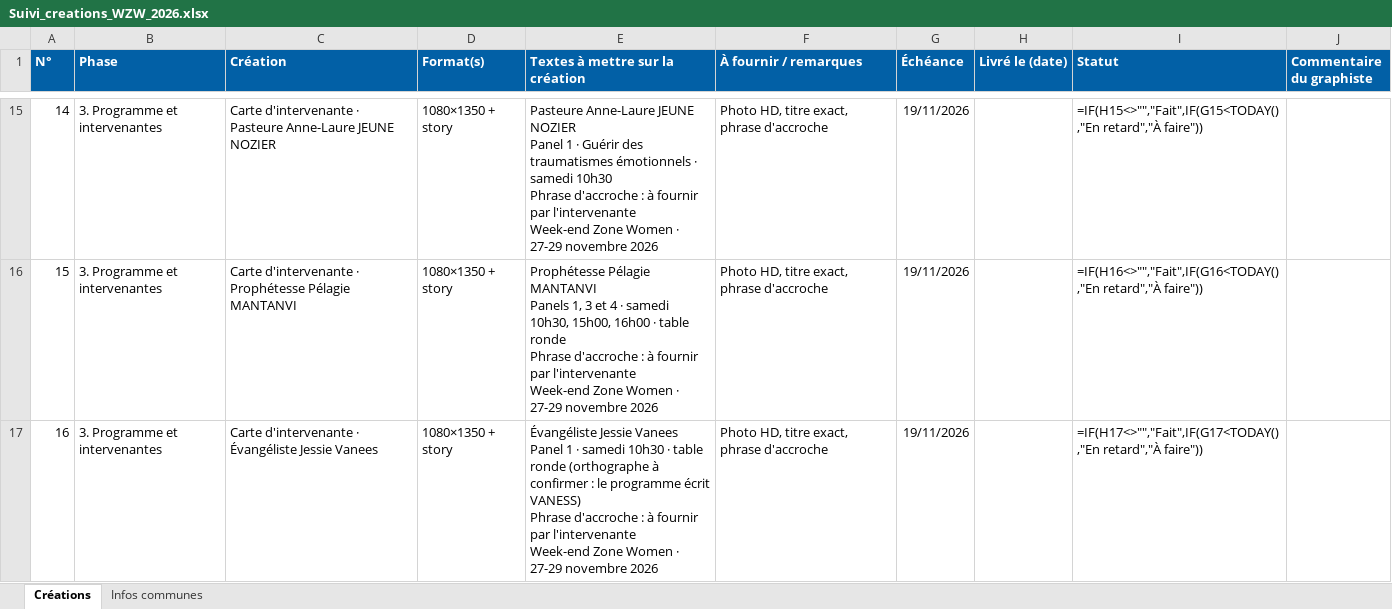
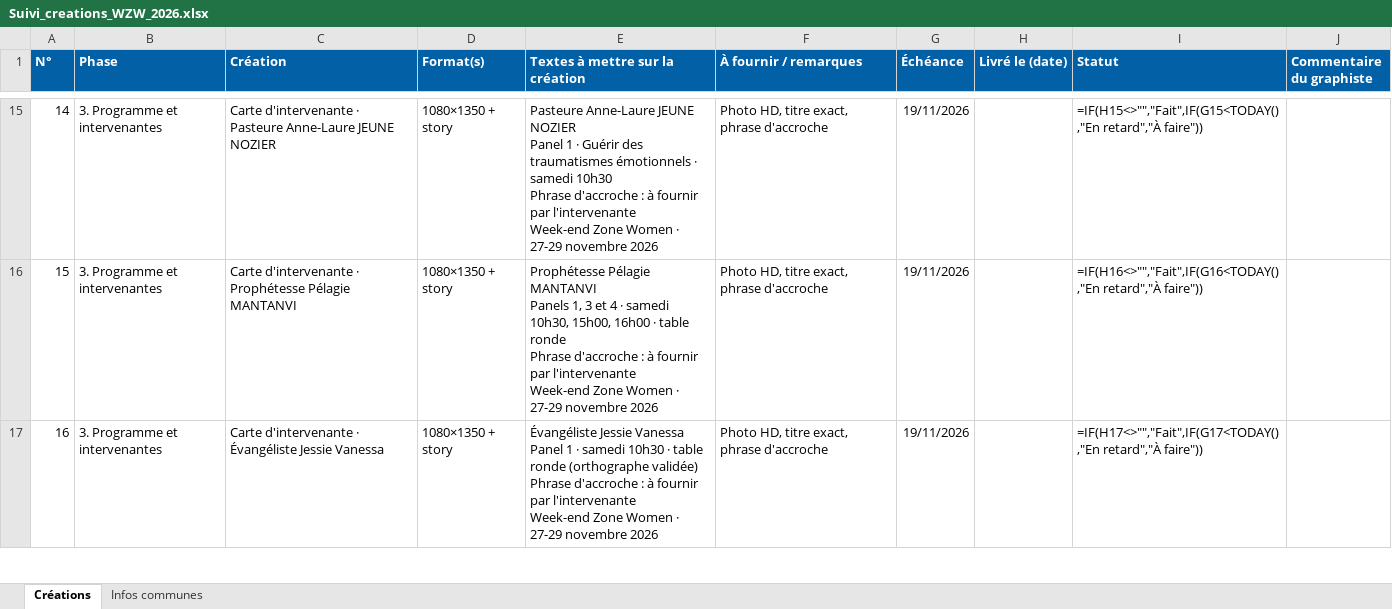
Before and after one commit to mahudohokpodahoude-arch/Motion, an Excel workbook: zone242-com-session/livrables/documents/Suivi_creations_WZW_2026.xlsx, sheet Créations, drawn as a sheet; only a part is shown, gaps mark what is left out; values as stored, in another font and other column widths than the file's, no borders; formulas without a stored value are shown as written; conditional formats not drawn; ↵ is a line break in a cell; the diff covers the shown part only; the diff names each change by its address in the sheet, - before the commit and + after, or states it on an @@ line.

```diff
--- a/zone242-com-session/livrables/documents/Suivi_creations_WZW_2026.xlsx (sheet Créations)
+++ b/zone242-com-session/livrables/documents/Suivi_creations_WZW_2026.xlsx (sheet Créations)
-C17 (Création): …Évangéliste Jessie Vanees
+C17 (Création): …Évangéliste Jessie Vanessa
-E17 (Textes à mettre sur la création): Évangéliste Jessie Vanees ↵ Panel 1 · samedi 10h30 · table ronde (orthographe à confirmer : le programme écrit VANESS) ↵ Phrase d'accroche…
+E17 (Textes à mettre sur la création): Évangéliste Jessie Vanessa ↵ Panel 1 · samedi 10h30 · table ronde (orthographe validée) ↵ Phrase d'accroche…
```
Also changed, not shown: 6 edited cells elsewhere in this sheet, sheet Infos communes, 23 other files.
